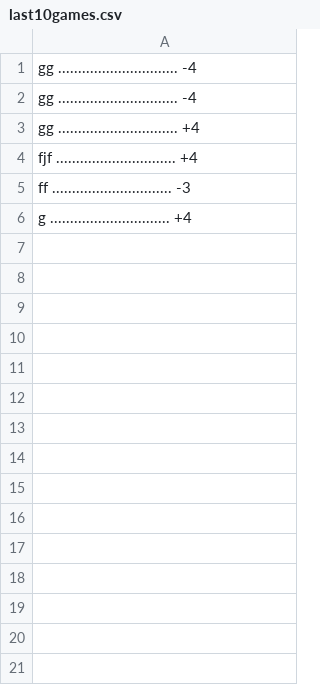
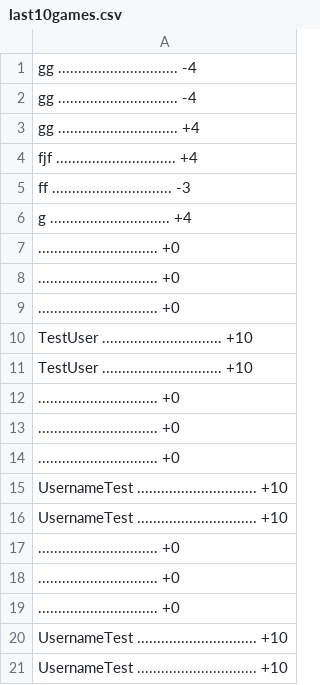
Before and after one commit to FEUP-LDTS-2023/project-l12gr07, a CSV file: src/main/resources/last10games.csv, drawn as a sheet.

Commit message:
Added tests to GameViewerTest

```diff
--- a/src/main/resources/last10games.csv
+++ b/src/main/resources/last10games.csv
@@ -6 +6,16 @@ ff .............................. -3
 g .............................. +4
+ .............................. +0
+ .............................. +0
+ .............................. +0
+TestUser .............................. +10
+TestUser .............................. +10
+ .............................. +0
+ .............................. +0
+ .............................. +0
+UsernameTest .............................. +10
+UsernameTest .............................. +10
+ .............................. +0
+ .............................. +0
+ .............................. +0
+UsernameTest .............................. +10
+UsernameTest .............................. +10
```
Also changed, not shown: 2 other files.
